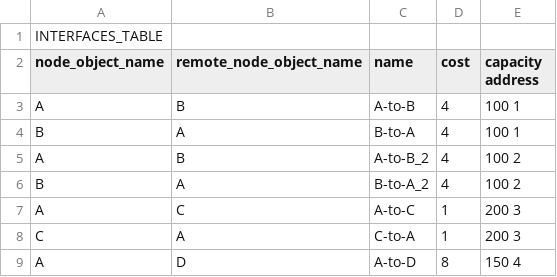
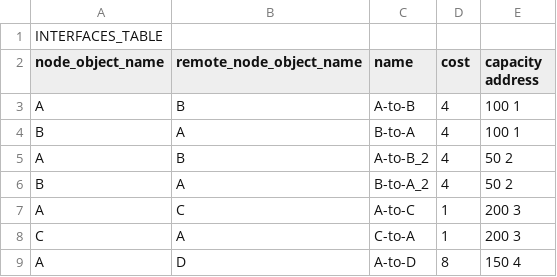
Before and after one commit to tim-fiola/network_traffic_modeler_py3, a CSV file: examples/model_test_topology_multidigraph.csv, drawn as a sheet; only a part is shown.

```diff
--- a/examples/model_test_topology_multidigraph.csv
+++ b/examples/model_test_topology_multidigraph.csv
@@ -4,4 +4,4 @@ A	B	A-to-B	4	100 1
 B	A	B-to-A	4	100 1
-A	B	A-to-B_2	4	100 2
-B	A	B-to-A_2	4	100 2
+A	B	A-to-B_2	4	50 2
+B	A	B-to-A_2	4	50 2
 A	C	A-to-C	1	200 3
```
Also changed, not shown: 2 other files.
